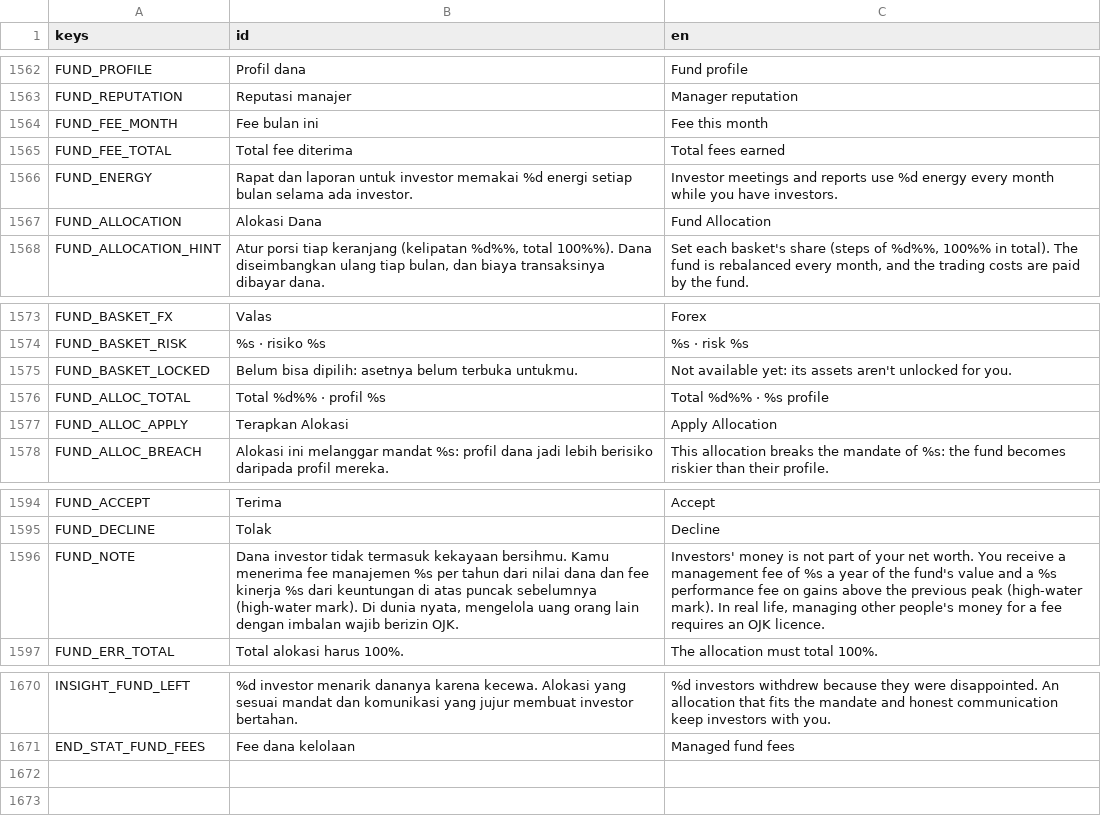
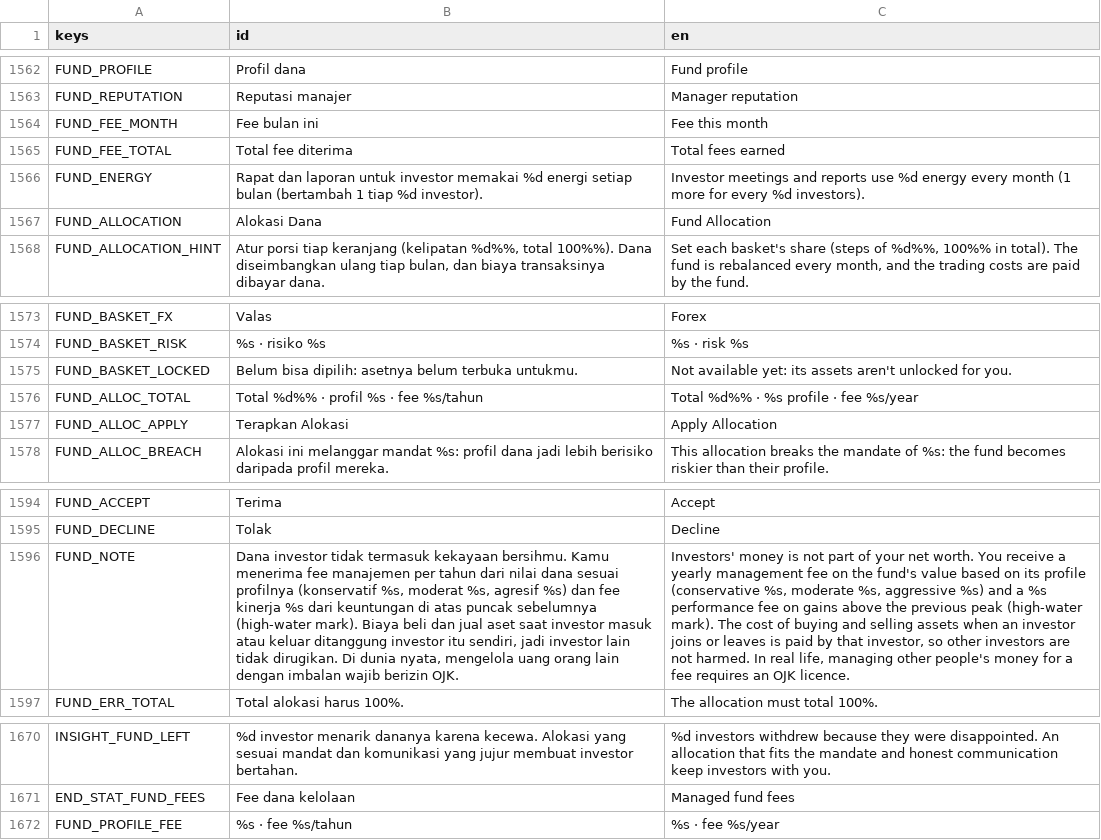
Before and after one commit to FachruDev/CuanQuest, a CSV file: localization/strings.csv, drawn as a sheet; only a part is shown, gaps mark what is left out; the diff names each change by its address in the sheet, - before the commit and + after, or states it on an @@ line.

Commit message:
Update glossary, checklist, asset requirements, and localization for fund management features
- Revised "Fee manajemen" definition in glossary to reflect management fees based on fund profiles (0.5% to 2%).
- Updated CHECKLIST_MVP.md to indicate completion of v2c steps and removal of v2d mini-game trading.
- Adjusted KEBUTUHAN_ASET.md to reflect the end of v2 at v2c and no new assets required.
- Enhanced localization strings for fund management, including detailed fee structures and energy costs.
- Modified fund.gd script to implement entry and exit costs for asset transactions, ensuring costs are borne by the respective investors.
- Updated fund_popup.gd to display management fees based on fund profiles and adjusted energy cost calculations.
- Introduced new personas for fund managers in balance_sim.gd, reflecting different investment strategies.
- Added fund statistics tracking in the simulation for better performance analysis.

```diff
--- a/localization/strings.csv
+++ b/localization/strings.csv
-B1566 (id): …setiap bulan selama ada investor.
+B1566 (id): …setiap bulan (bertambah 1 tiap %d investor).
-C1566 (en): …every month while you have investors.
+C1566 (en): …every month (1 more for every %d investors).
-B1576 (id): Total %d%% · profil %s
+B1576 (id): Total %d%% · profil %s · fee %s/tahun
-C1576 (en): Total %d%% · %s profile
+C1576 (en): Total %d%% · %s profile · fee %s/year
-B1596 (id): …fee manajemen %s per tahun dari nilai dana dan fee kinerja %s dari keuntungan di atas puncak sebelumnya (high-water mark). Di dunia…
+B1596 (id): …fee manajemen per tahun dari nilai dana sesuai profilnya (konservatif %s, moderat %s, agresif %s) dan fee kinerja %s dari keuntungan di atas puncak sebelumnya (high-water mark). Biaya beli dan jual aset saat investor masuk atau keluar ditanggung investor itu sendiri, jadi investor lain tidak dirugikan. Di dunia…
-C1596 (en): …receive a management fee of %s a year of the fund's value and a %s performance fee on gains above the previous peak (high-water mark). In real…
+C1596 (en): …receive a yearly management fee on the fund's value based on its profile (conservative %s, moderate %s, aggressive %s) and a %s performance fee on gains above the previous peak (high-water mark). The cost of buying and selling assets when an investor joins or leaves is paid by that investor, so other investors are not harmed. In real…
+row 1672: FUND_PROFILE_FEE | %s · fee %s/tahun | %s · fee %s/year
```
Also changed, not shown: 11 other files.
